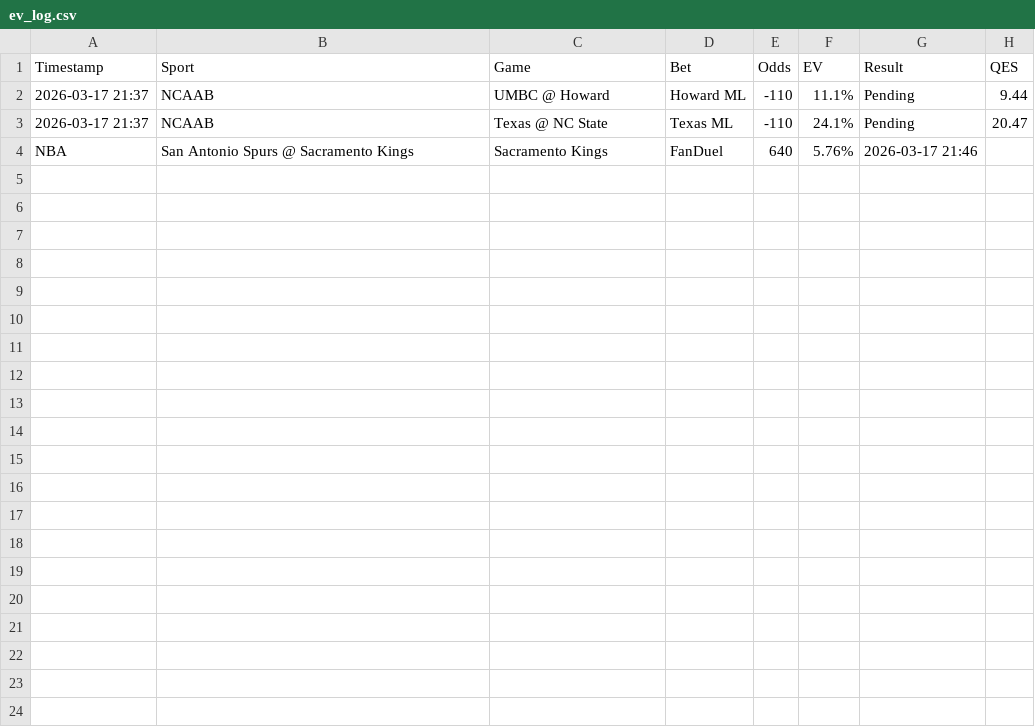
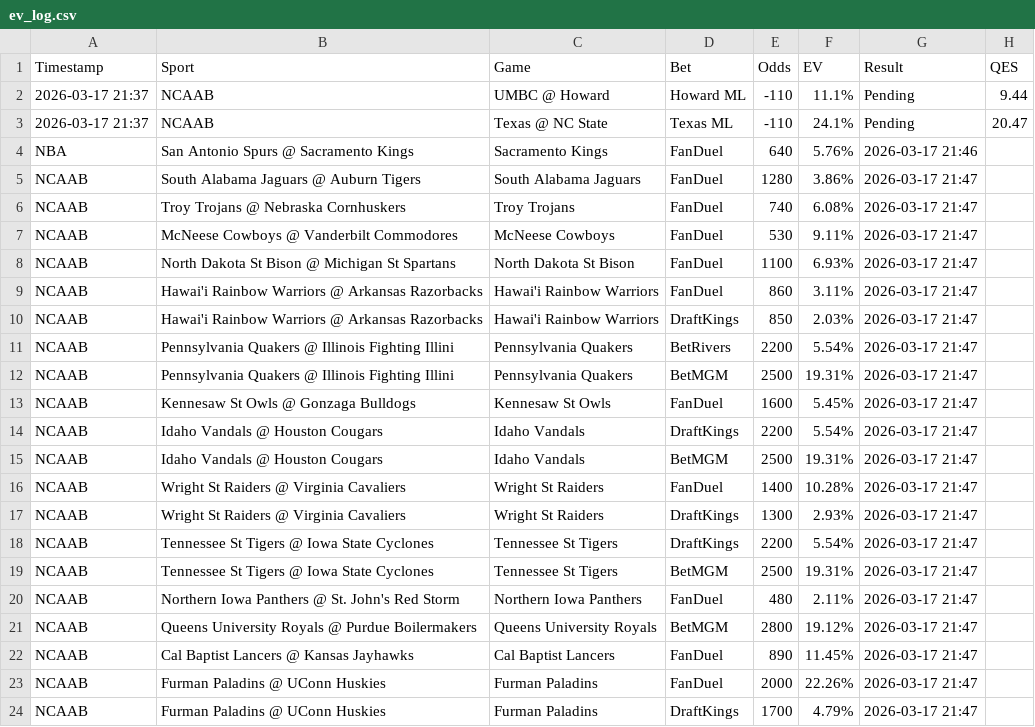
Before and after one commit to Hgully/quant-syndicate, a CSV file: ev_log.csv, drawn as a sheet.

```diff
--- a/ev_log.csv
+++ b/ev_log.csv
@@ -4 +4,21 @@ Timestamp,Sport,Game,Bet,Odds,EV,Result,QES
 NBA,San Antonio Spurs @ Sacramento Kings,Sacramento Kings,FanDuel,640,5.76%,2026-03-17 21:46
+NCAAB,South Alabama Jaguars @ Auburn Tigers,South Alabama Jaguars,FanDuel,1280,3.86%,2026-03-17 21:47
+NCAAB,Troy Trojans @ Nebraska Cornhuskers,Troy Trojans,FanDuel,740,6.08%,2026-03-17 21:47
+NCAAB,McNeese Cowboys @ Vanderbilt Commodores,McNeese Cowboys,FanDuel,530,9.11%,2026-03-17 21:47
+NCAAB,North Dakota St Bison @ Michigan St Spartans,North Dakota St Bison,FanDuel,1100,6.93%,2026-03-17 21:47
+NCAAB,Hawai'i Rainbow Warriors @ Arkansas Razorbacks,Hawai'i Rainbow Warriors,FanDuel,860,3.11%,2026-03-17 21:47
+NCAAB,Hawai'i Rainbow Warriors @ Arkansas Razorbacks,Hawai'i Rainbow Warriors,DraftKings,850,2.03%,2026-03-17 21:47
+NCAAB,Pennsylvania Quakers @ Illinois Fighting Illini,Pennsylvania Quakers,BetRivers,2200,5.54%,2026-03-17 21:47
+NCAAB,Pennsylvania Quakers @ Illinois Fighting Illini,Pennsylvania Quakers,BetMGM,2500,19.31%,2026-03-17 21:47
+NCAAB,Kennesaw St Owls @ Gonzaga Bulldogs,Kennesaw St Owls,FanDuel,1600,5.45%,2026-03-17 21:47
+NCAAB,Idaho Vandals @ Houston Cougars,Idaho Vandals,DraftKings,2200,5.54%,2026-03-17 21:47
+NCAAB,Idaho Vandals @ Houston Cougars,Idaho Vandals,BetMGM,2500,19.31%,2026-03-17 21:47
+NCAAB,Wright St Raiders @ Virginia Cavaliers,Wright St Raiders,FanDuel,1400,10.28%,2026-03-17 21:47
+NCAAB,Wright St Raiders @ Virginia Cavaliers,Wright St Raiders,DraftKings,1300,2.93%,2026-03-17 21:47
+NCAAB,Tennessee St Tigers @ Iowa State Cyclones,Tennessee St Tigers,DraftKings,2200,5.54%,2026-03-17 21:47
+NCAAB,Tennessee St Tigers @ Iowa State Cyclones,Tennessee St Tigers,BetMGM,2500,19.31%,2026-03-17 21:47
+NCAAB,Northern Iowa Panthers @ St. John's Red Storm,Northern Iowa Panthers,FanDuel,480,2.11%,2026-03-17 21:47
+NCAAB,Queens University Royals @ Purdue Boilermakers,Queens University Royals,BetMGM,2800,19.12%,2026-03-17 21:47
+NCAAB,Cal Baptist Lancers @ Kansas Jayhawks,Cal Baptist Lancers,FanDuel,890,11.45%,2026-03-17 21:47
+NCAAB,Furman Paladins @ UConn Huskies,Furman Paladins,FanDuel,2000,22.26%,2026-03-17 21:47
+NCAAB,Furman Paladins @ UConn Huskies,Furman Paladins,DraftKings,1700,4.79%,2026-03-17 21:47
```
